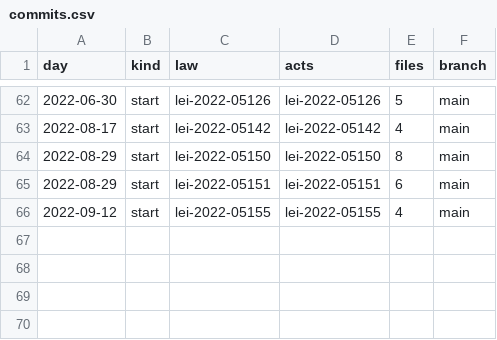
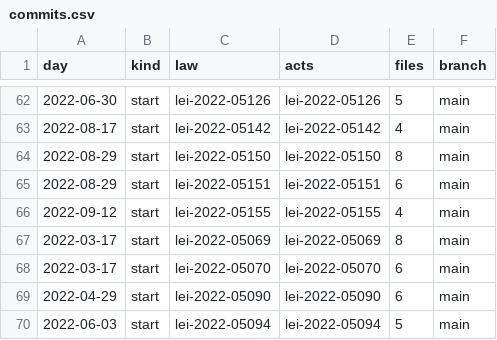
Before and after one commit to lexifina/brazil-parauapebas-city-law, a CSV file: data/commits.csv, drawn as a sheet; only a part is shown, gaps mark what is left out; the diff names each change by its address in the sheet, - before the commit and + after, or states it on an @@ line.

Commit message:
Documentation, tables, tools and REPRODUCE.md
Appended 4 commits to b6a2542d7eb6; corpus sha256 62e033febeae2df1979c51ffd425fbb151557aab5a77070379d35fd1b3a3a830, data retrieved 2026-11-06.

```diff
--- a/data/commits.csv
+++ b/data/commits.csv
+row 67: 2022-03-17 | start | lei-2022-05069 | lei-2022-05069 | 8 | main
+row 68: 2022-03-17 | start | lei-2022-05070 | lei-2022-05070 | 6 | main
+row 69: 2022-04-29 | start | lei-2022-05090 | lei-2022-05090 | 6 | main
+row 70: 2022-06-03 | start | lei-2022-05094 | lei-2022-05094 | 5 | main
```
Also changed, not shown: data/laws.csv, 8 other files.
